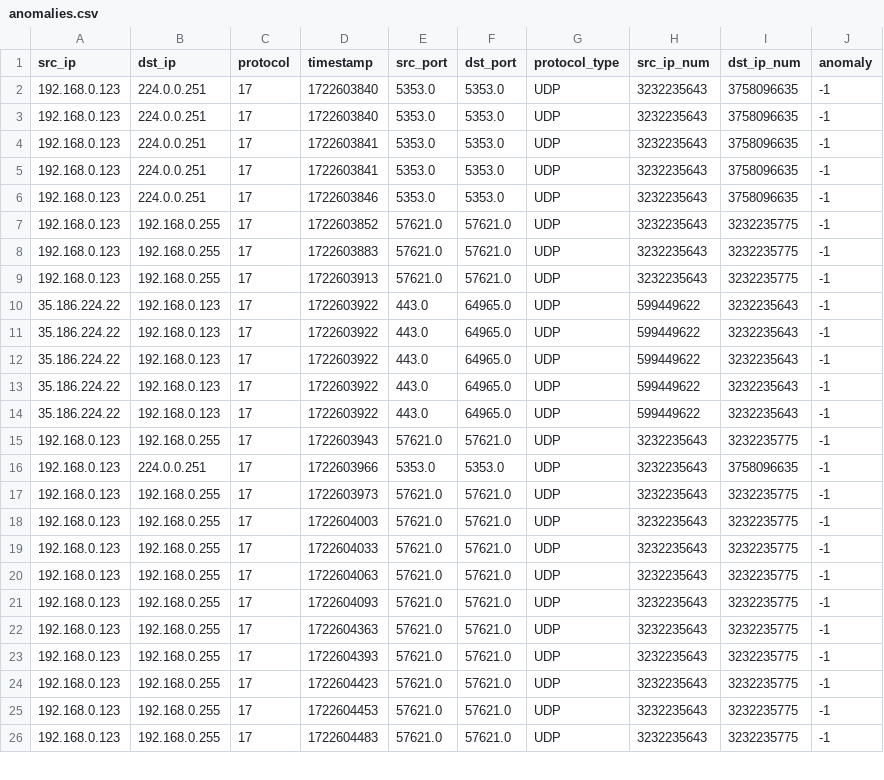
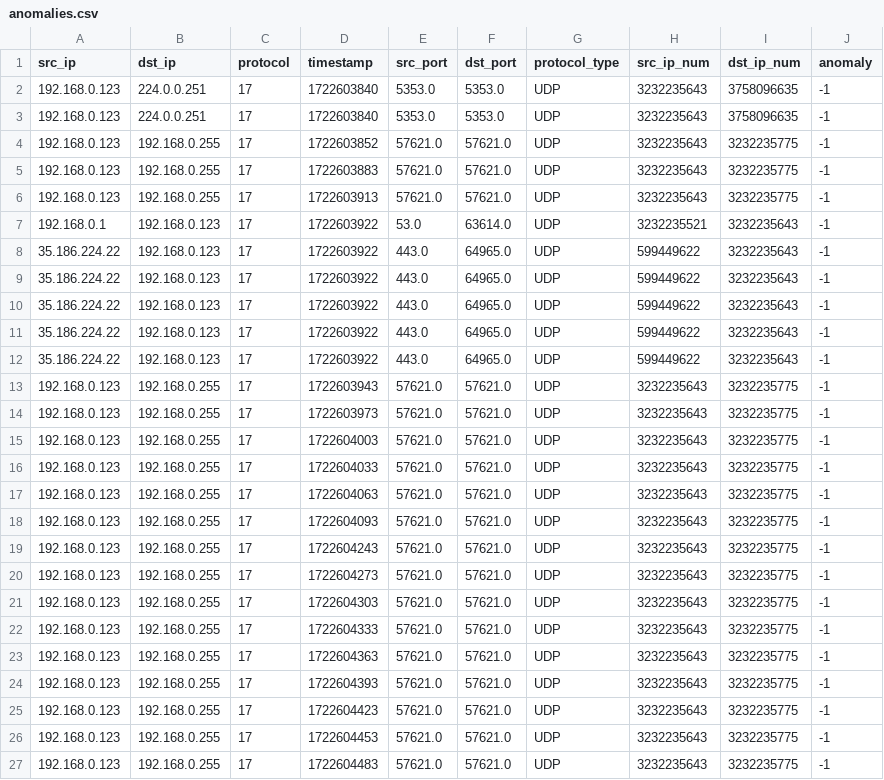
Before and after one commit to sayantancodex/Advanced-Network-Traffic-Analysis-and-Anomaly-Detection, a CSV file: anomalies.csv, drawn as a sheet; only a part is shown; removed rows and columns are numbered as before the commit, all else as after; the diff names each change by its address in the sheet, - before the commit and + after, or states it on an @@ line.

Commit message:
modified:   anomalies.csv 	modified:   main.py

```diff
--- a/anomalies.csv
+++ b/anomalies.csv
-row 4: 192.168.0.123 | 224.0.0.251 | 17 | 1722603841 | 5353.0 | 5353.0 | UDP | 3232235643 | 3758096635 | -1
-row 5: 192.168.0.123 | 224.0.0.251 | 17 | 1722603841 | 5353.0 | 5353.0 | UDP | 3232235643 | 3758096635 | -1
-row 6: 192.168.0.123 | 224.0.0.251 | 17 | 1722603846 | 5353.0 | 5353.0 | UDP | 3232235643 | 3758096635 | -1
+row 7: 192.168.0.1 | 192.168.0.123 | 17 | 1722603922 | 53.0 | 63614.0 | UDP | 3232235521 | 3232235643 | -1
-row 16: 192.168.0.123 | 224.0.0.251 | 17 | 1722603966 | 5353.0 | 5353.0 | UDP | 3232235643 | 3758096635 | -1
+row 19: 192.168.0.123 | 192.168.0.255 | 17 | 1722604243 | 57621.0 | 57621.0 | UDP | 3232235643 | 3232235775 | -1
+row 20: 192.168.0.123 | 192.168.0.255 | 17 | 1722604273 | 57621.0 | 57621.0 | UDP | 3232235643 | 3232235775 | -1
+row 21: 192.168.0.123 | 192.168.0.255 | 17 | 1722604303 | 57621.0 | 57621.0 | UDP | 3232235643 | 3232235775 | -1
+row 22: 192.168.0.123 | 192.168.0.255 | 17 | 1722604333 | 57621.0 | 57621.0 | UDP | 3232235643 | 3232235775 | -1
```
Also changed, not shown: 2 other files.
